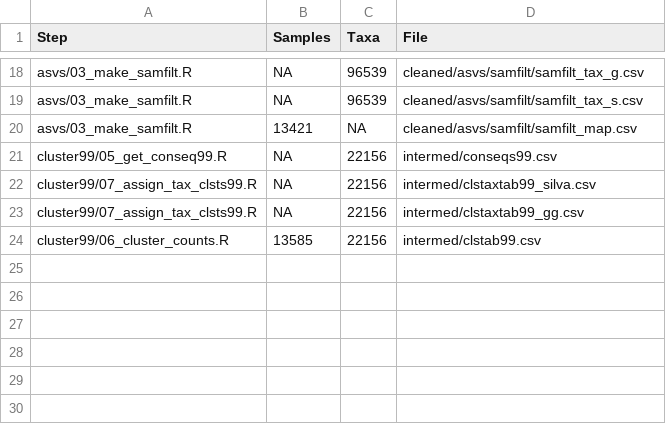
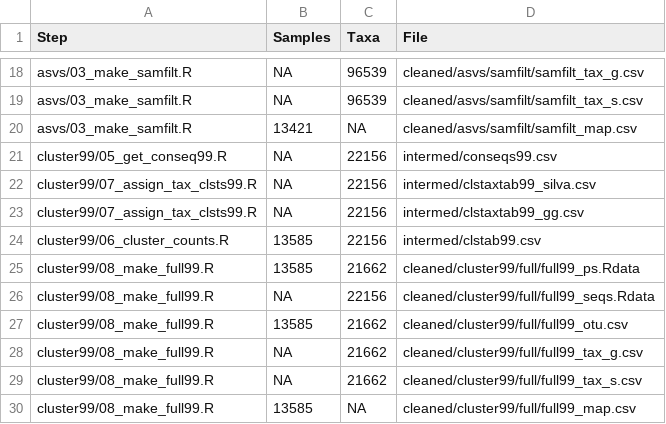
Before and after one commit to JCSzamosi/imagine_data_qc, a CSV file: stats/track_counts.csv, drawn as a sheet; only a part is shown, gaps mark what is left out; the diff names each change by its address in the sheet, - before the commit and + after, or states it on an @@ line.

Commit message:
run 08 make full

```diff
--- a/stats/track_counts.csv
+++ b/stats/track_counts.csv
+row 25: cluster99/08_make_full99.R | 13585 | 21662 | cleaned/cluster99/full/full99_ps.Rdata
+row 26: cluster99/08_make_full99.R | NA | 22156 | cleaned/cluster99/full/full99_seqs.Rdata
+row 27: cluster99/08_make_full99.R | 13585 | 21662 | cleaned/cluster99/full/full99_otu.csv
+row 28: cluster99/08_make_full99.R | NA | 21662 | cleaned/cluster99/full/full99_tax_g.csv
+row 29: cluster99/08_make_full99.R | NA | 21662 | cleaned/cluster99/full/full99_tax_s.csv
+row 30: cluster99/08_make_full99.R | 13585 | NA | cleaned/cluster99/full/full99_map.csv
```
Also changed, not shown: 3 other files.
